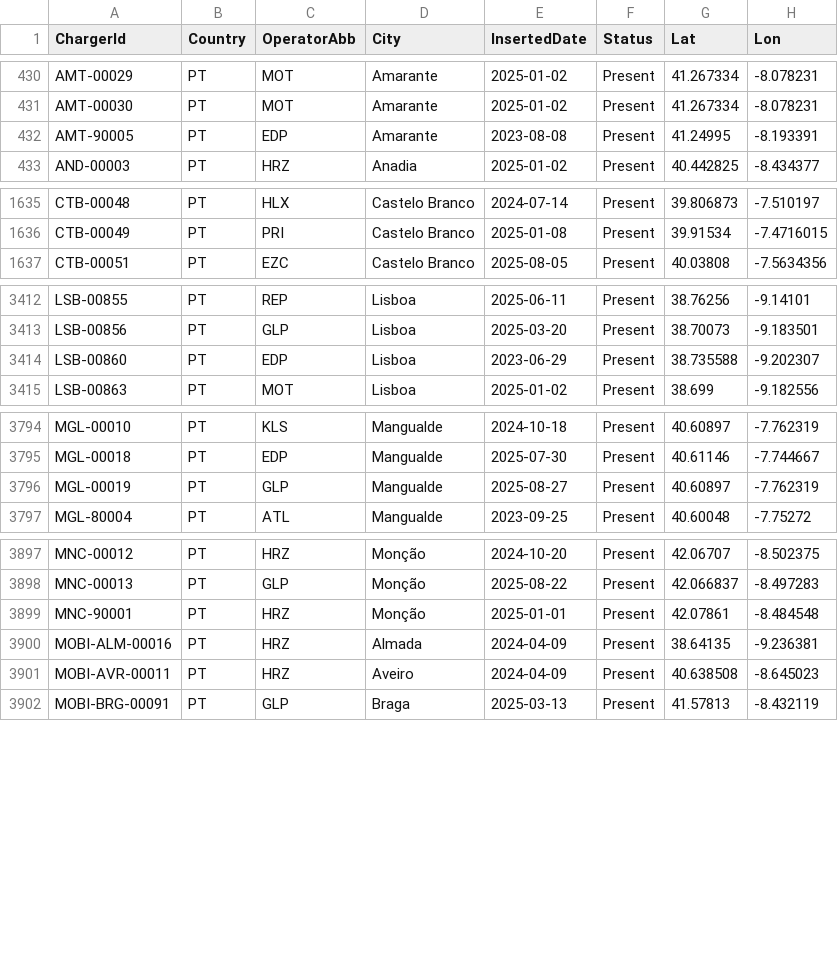
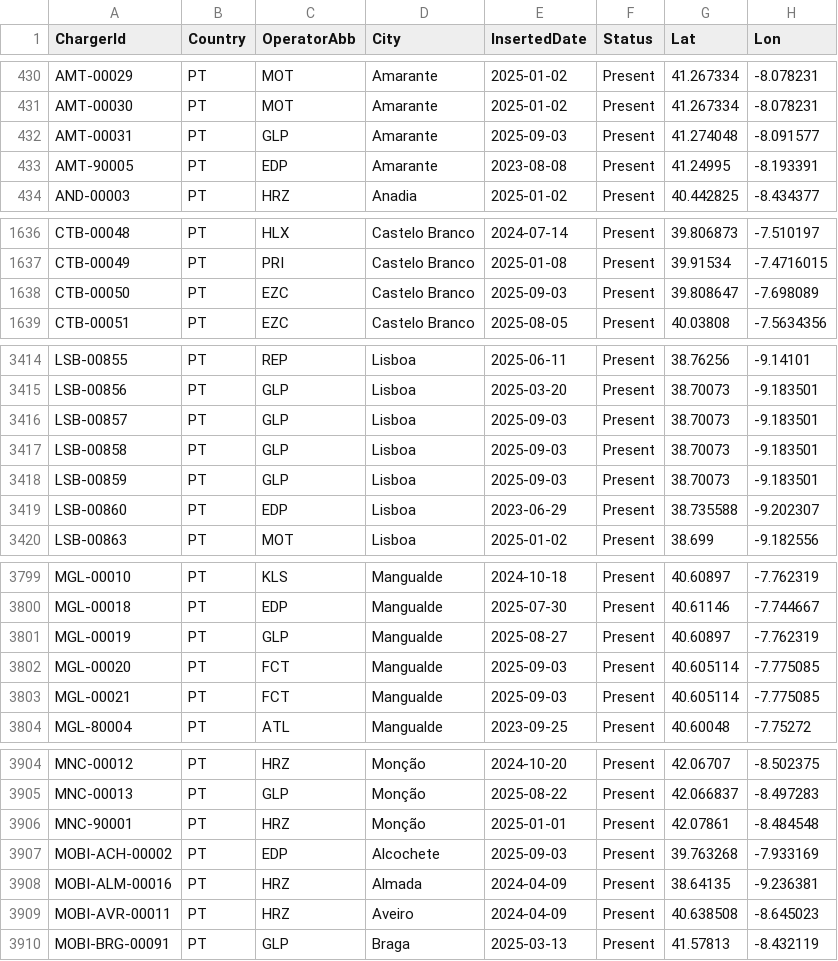
Before and after one commit to pmreis/emobility, a CSV file: data/outputs/PT_Chargers.csv, drawn as a sheet; only a part is shown, gaps mark what is left out; the diff covers the shown part only; the diff names each change by its address in the sheet, - before the commit and + after, or states it on an @@ line.

```diff
--- a/data/outputs/PT_Chargers.csv
+++ b/data/outputs/PT_Chargers.csv
+row 432: AMT-00031 | PT | GLP | Amarante | 2025-09-03 | Present | 41.274048 | -8.091577
+row 1638: CTB-00050 | PT | EZC | Castelo Branco | 2025-09-03 | Present | 39.808647 | -7.698089
+row 3416: LSB-00857 | PT | GLP | Lisboa | 2025-09-03 | Present | 38.70073 | -9.183501
+row 3417: LSB-00858 | PT | GLP | Lisboa | 2025-09-03 | Present | 38.70073 | -9.183501
+row 3418: LSB-00859 | PT | GLP | Lisboa | 2025-09-03 | Present | 38.70073 | -9.183501
+row 3802: MGL-00020 | PT | FCT | Mangualde | 2025-09-03 | Present | 40.605114 | -7.775085
+row 3803: MGL-00021 | PT | FCT | Mangualde | 2025-09-03 | Present | 40.605114 | -7.775085
+row 3907: MOBI-ACH-00002 | PT | EDP | Alcochete | 2025-09-03 | Present | 39.763268 | -7.933169
```
Also changed, not shown: 1 added row and 2 edited cells elsewhere in this file, data/outputs/PT_Chargers_New_Today.csv, data/outputs/PT_Chargers_Per_District.csv, 4 other files.
